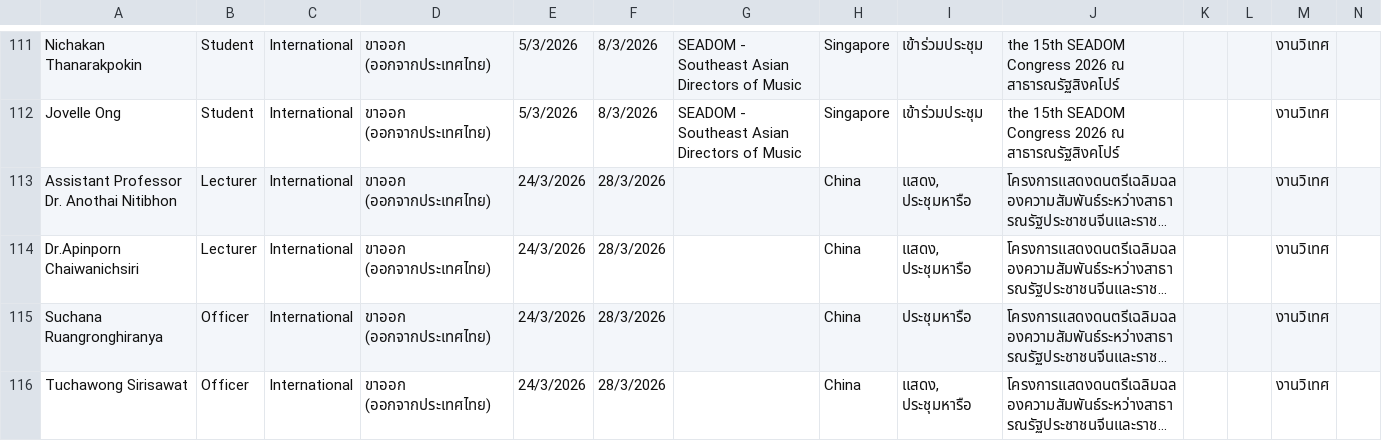
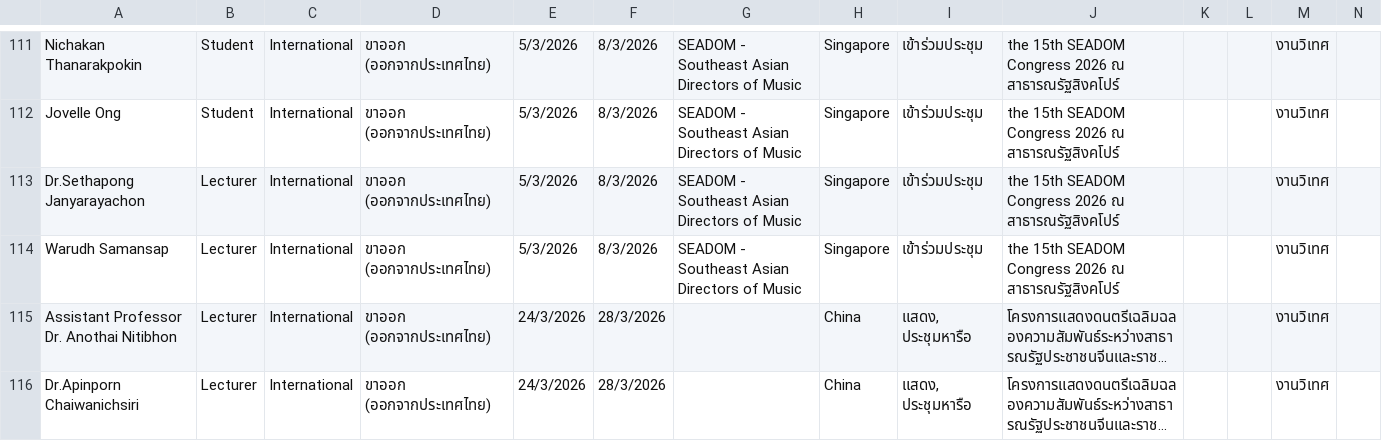
Before and after one commit to pgvimir/internal, a CSV file: data/people_2526.csv, drawn as a sheet; only a part is shown, gaps mark what is left out; the shorter side is filled out with more unchanged rows; long unchanged cells end in …; rows hold the shown columns only; the diff names each change by its address in the sheet, - before the commit and + after, or states it on an @@ line.

```diff
--- a/data/people_2526.csv
+++ b/data/people_2526.csv
+row 113: Dr.Sethapong Janyarayachon | Lecturer | International | ขาออก (ออกจากประเทศไทย) | 5/3/2026 | 8/3/2026 | SEADOM - Southeast Asian Directors of Music | Singapore | เข้าร่วมประชุม | the 15th SEADOM Congress 2026 ณ สาธารณรัฐสิงคโปร์ |  |  | งานวิเทศ
+row 114: Warudh Samansap | Lecturer | International | ขาออก (ออกจากประเทศไทย) | 5/3/2026 | 8/3/2026 | SEADOM - Southeast Asian Directors of Music | Singapore | เข้าร่วมประชุม | the 15th SEADOM Congress 2026 ณ สาธารณรัฐสิงคโปร์ |  |  | งานวิเทศ
```
Also changed, not shown: 1 other file.
